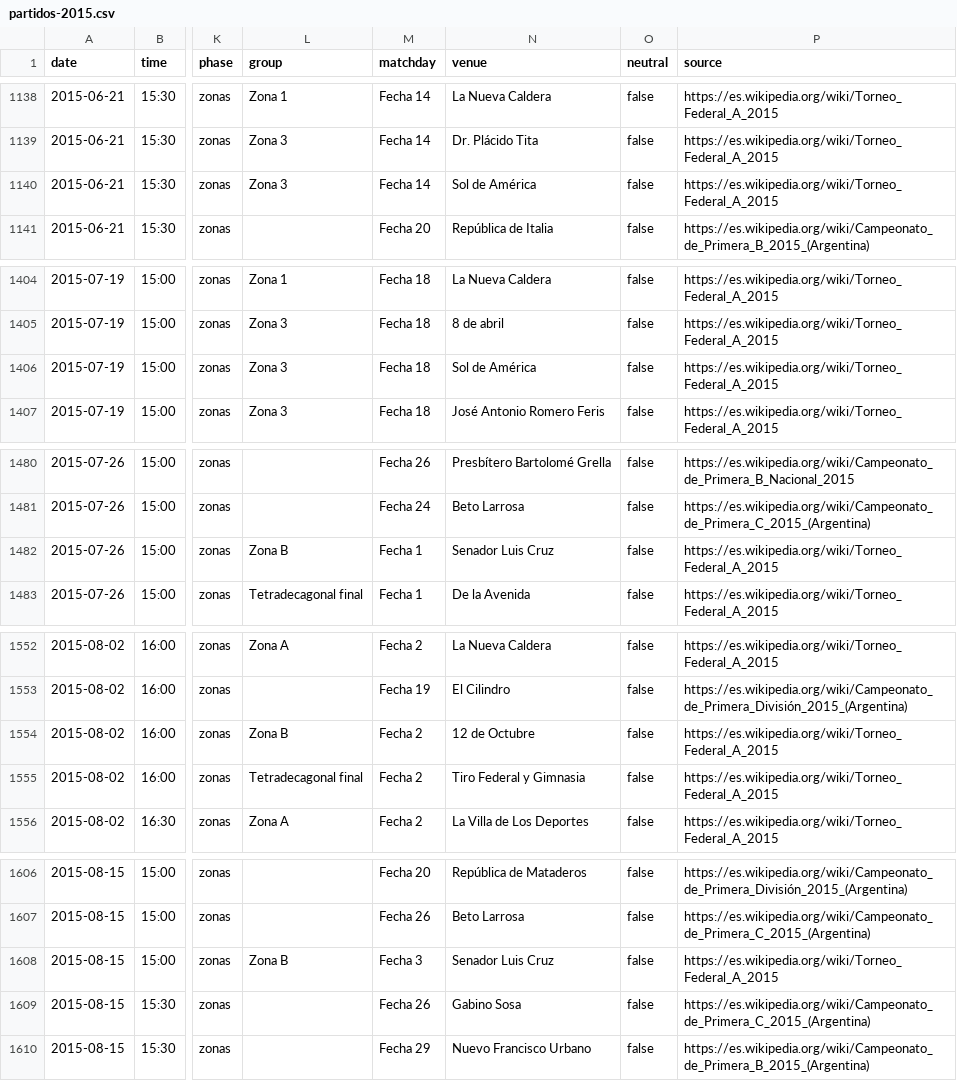
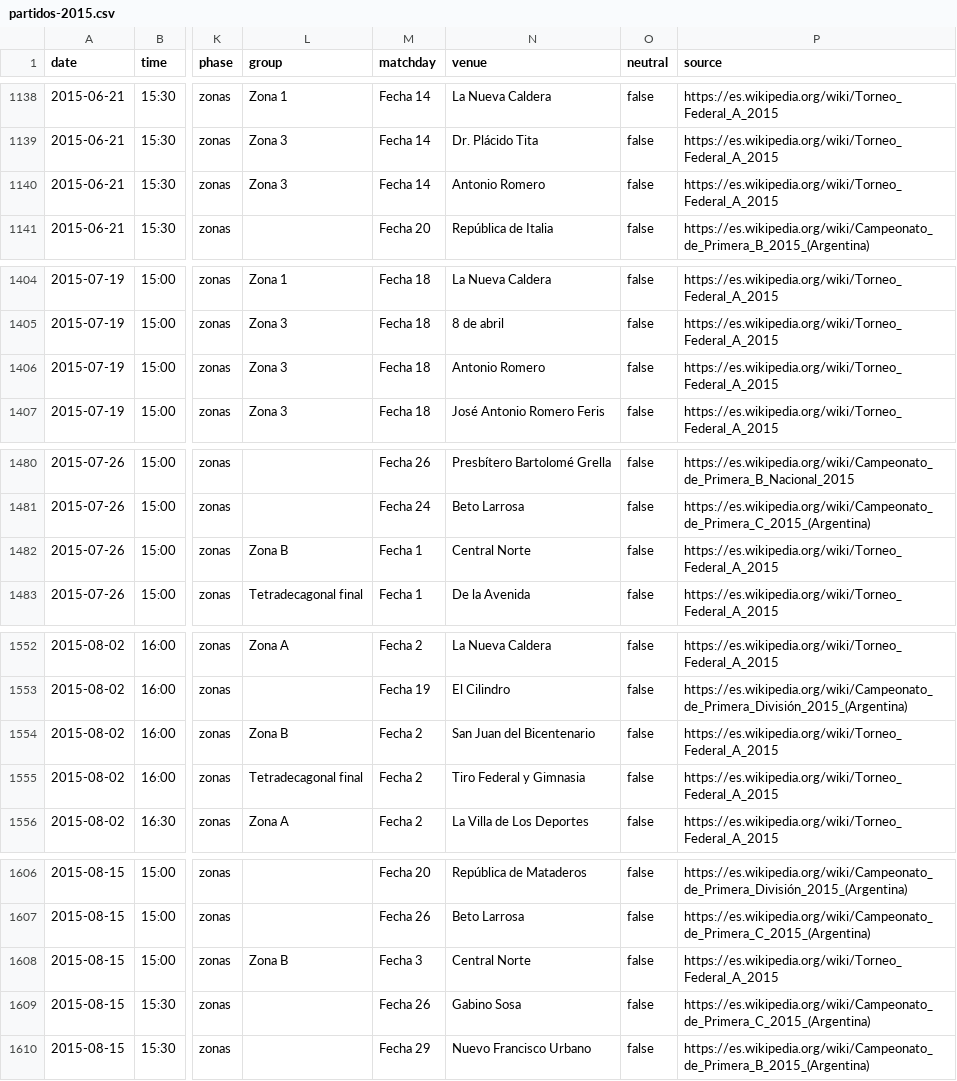
Before and after one commit to rhinoah/futbol-argentino-data, a CSV file: data/partidos-2015.csv, drawn as a sheet; only a part is shown, gaps mark what is left out; the diff covers the shown part only; the diff names each change by its address in the sheet, - before the commit and + after, or states it on an @@ line.

```diff
--- a/data/partidos-2015.csv
+++ b/data/partidos-2015.csv
-N1140 (venue): Sol de América
+N1140 (venue): Antonio Romero
-N1406 (venue): Sol de América
+N1406 (venue): Antonio Romero
-N1482 (venue): Senador Luis Cruz
+N1482 (venue): Central Norte
-N1554 (venue): 12 de Octubre
+N1554 (venue): San Juan del Bicentenario
-N1608 (venue): Senador Luis Cruz
+N1608 (venue): Central Norte
```
Also changed, not shown: 34 edited cells elsewhere in this file, 8 other files.
